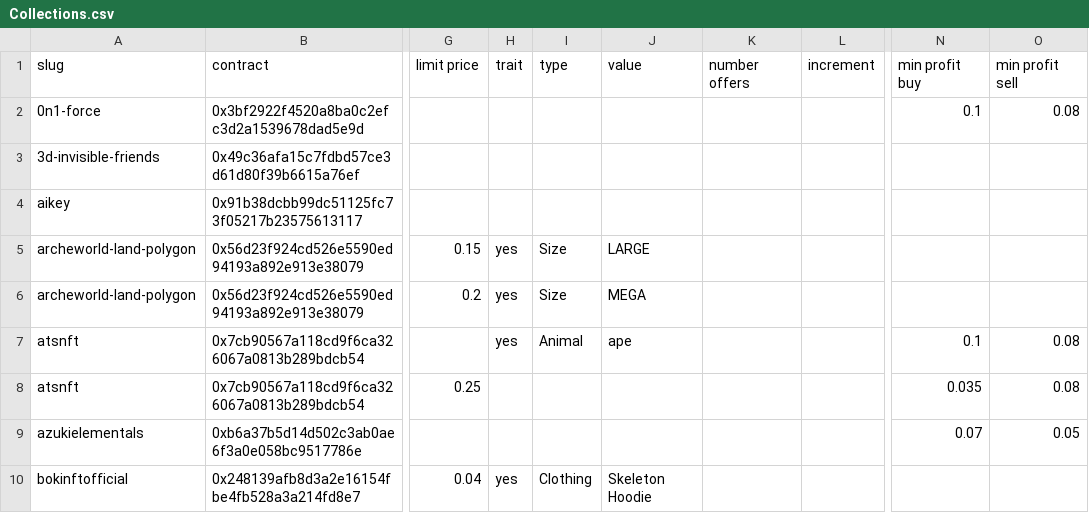
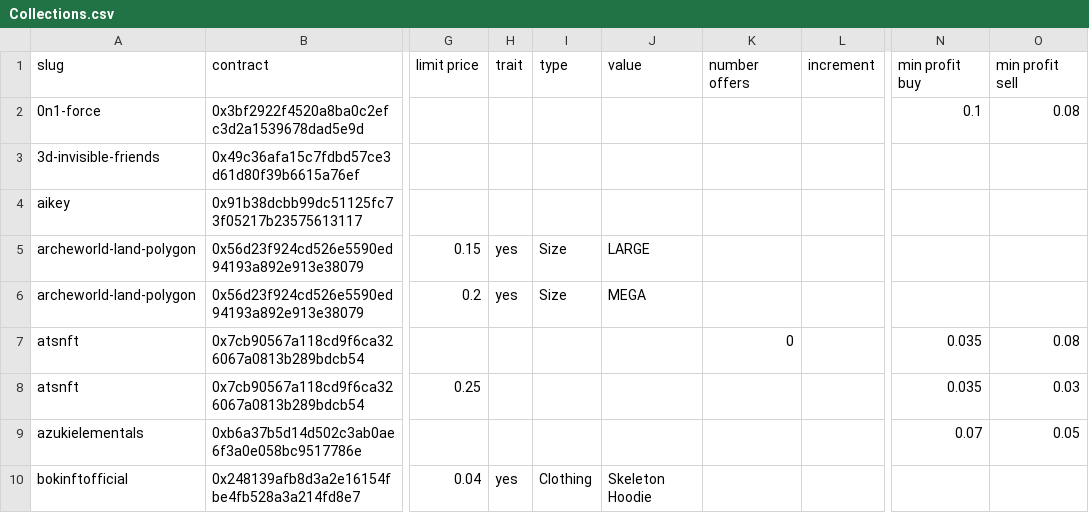
Before and after one commit to johnydev23/Opensea_automated_actions, a CSV file: Collections.csv, drawn as a sheet; only a part is shown, gaps mark what is left out; the diff names each change by its address in the sheet, - before the commit and + after, or states it on an @@ line.

```diff
--- a/Collections.csv
+++ b/Collections.csv
-H7 (trait): yes
+H7 (trait): (empty)
-I7 (type): Animal
+I7 (type): (empty)
-J7 (value): ape
+J7 (value): (empty)
-K7 (number offers): (empty)
+K7 (number offers): 0
-N7 (min profit buy): 0.1
+N7 (min profit buy): 0.035
-O8 (min profit sell): 0.08
+O8 (min profit sell): 0.03
```
